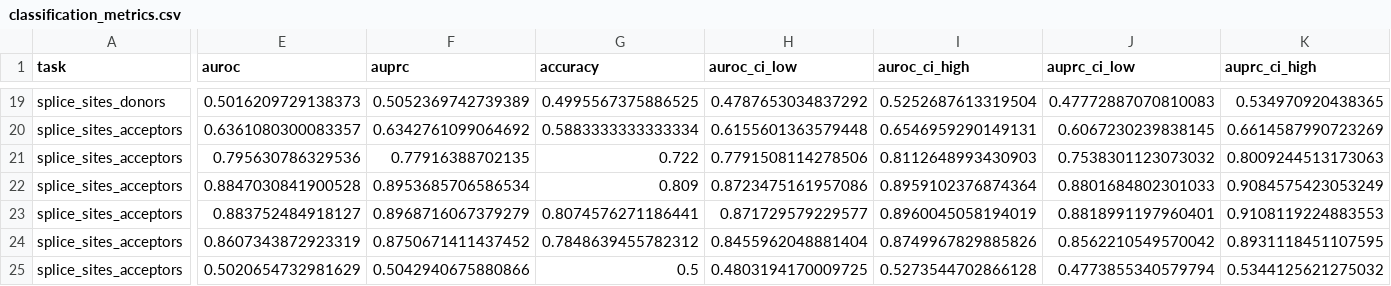
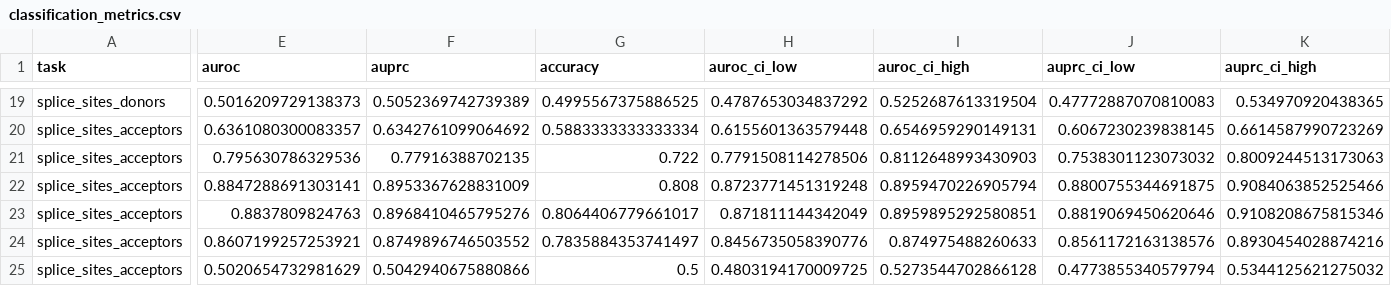
Before and after one commit to ArjunCodess/MINTS, a CSV file: results/review/classification_metrics.csv, drawn as a sheet; only a part is shown, gaps mark what is left out; the diff covers the shown part only; the diff names each change by its address in the sheet, - before the commit and + after, or states it on an @@ line.

```diff
--- a/results/review/classification_metrics.csv
+++ b/results/review/classification_metrics.csv
-E22 (auroc): 0.8847030841900528
+E22 (auroc): 0.8847288691303141
-F22 (auprc): 0.8953685706586534
+F22 (auprc): 0.8953367628831009
-G22 (accuracy): 0.809
+G22 (accuracy): 0.808
-H22 (auroc_ci_low): 0.8723475161957086
+H22 (auroc_ci_low): 0.8723771451319248
-I22 (auroc_ci_high): 0.8959102376874364
+I22 (auroc_ci_high): 0.8959470226905794
-J22 (auprc_ci_low): 0.8801684802301033
+J22 (auprc_ci_low): 0.8800755344691875
-K22 (auprc_ci_high): 0.9084575423053249
+K22 (auprc_ci_high): 0.9084063852525466
-E23 (auroc): 0.883752484918127
+E23 (auroc): 0.8837809824763
-F23 (auprc): 0.8968716067379279
+F23 (auprc): 0.8968410465795276
-G23 (accuracy): 0.8074576271186441
+G23 (accuracy): 0.8064406779661017
-H23 (auroc_ci_low): 0.871729579229577
+H23 (auroc_ci_low): 0.871811144342049
-I23 (auroc_ci_high): 0.8960045058194019
+I23 (auroc_ci_high): 0.8959895292580851
-J23 (auprc_ci_low): 0.8818991197960401
+J23 (auprc_ci_low): 0.8819069450620646
-K23 (auprc_ci_high): 0.9108119224883553
+K23 (auprc_ci_high): 0.9108208675815346
-E24 (auroc): 0.8607343872923319
+E24 (auroc): 0.8607199257253921
-F24 (auprc): 0.8750671411437452
+F24 (auprc): 0.8749896746503552
-G24 (accuracy): 0.7848639455782312
+G24 (accuracy): 0.7835884353741497
-H24 (auroc_ci_low): 0.8455962048881404
+H24 (auroc_ci_low): 0.8456735058390776
-I24 (auroc_ci_high): 0.8749967829885826
+I24 (auroc_ci_high): 0.874975488260633
-J24 (auprc_ci_low): 0.8562210549570042
+J24 (auprc_ci_low): 0.8561172163138576
-K24 (auprc_ci_high): 0.8931118451107595
+K24 (auprc_ci_high): 0.8930454028874216
```
Also changed, not shown: 1 added row, 1 removed row and 62 edited cells elsewhere in this file, results/review/promoter_tata_predictions.csv, 3 other files.
